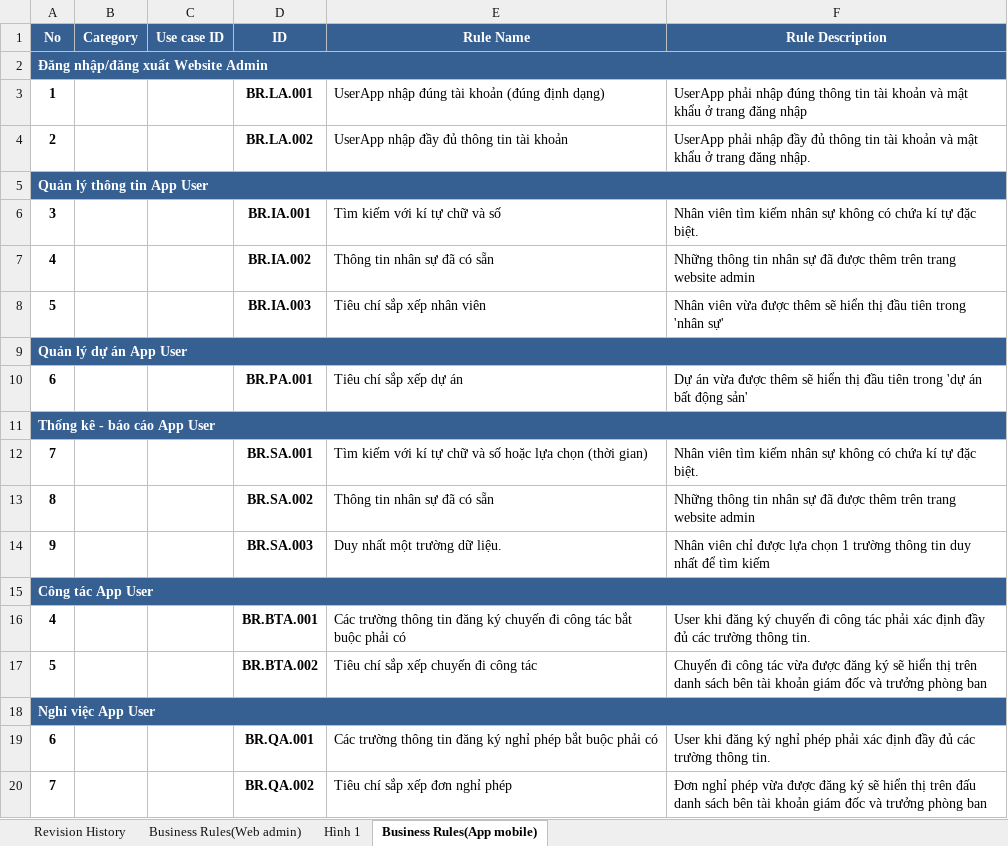
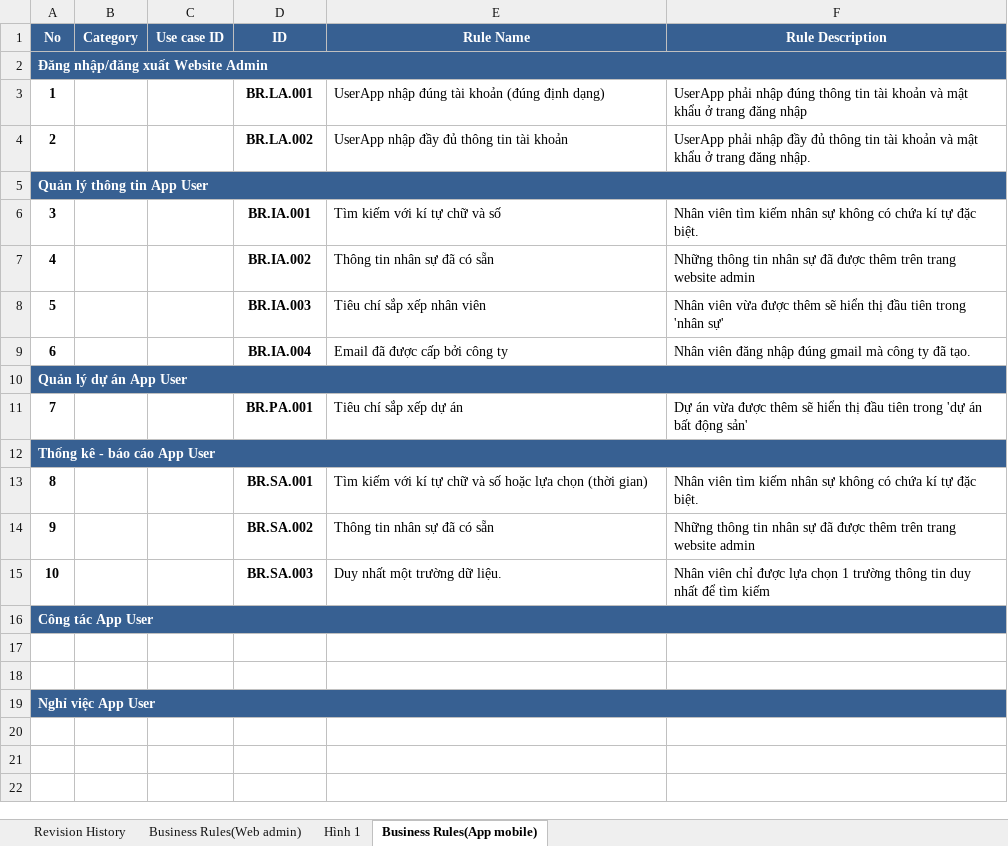
Before and after one commit to DamianHuynh/Capstone-Project, an Excel workbook: Improgress/2. Artifact and Deliverable/DetailDesign & Architect/Design/DE_BusinessRules_Ver1.0.xlsx, sheet Business Rules(App mobile), drawn as a sheet; values as stored, in another font and other column widths than the file's, no borders; removed rows and columns are numbered as before the commit, all else as after; the diff names each change by its address in the sheet, - before the commit and + after, or states it on an @@ line.

```diff
--- a/Improgress/2. Artifact and Deliverable/DetailDesign & Architect/Design/DE_BusinessRules_Ver1.0.xlsx (sheet Business Rules(App mobile))
+++ b/Improgress/2. Artifact and Deliverable/DetailDesign & Architect/Design/DE_BusinessRules_Ver1.0.xlsx (sheet Business Rules(App mobile))
+row 9: 6 |  |  | BR.IA.004 | Email đã được cấp bởi công ty | Nhân viên đăng nhập đúng gmail mà công ty đã tạo.
-A11 (No): 6
+A11 (No): 7
-A13 (No): 7
+A13 (No): 8
-A14 (No): 8
+A14 (No): 9
-A15 (No): 9
+A15 (No): 10
-row 17: 4 |  |  | BR.BTA.001 | Các trường thông tin đăng ký chuyến đi công tác bắt buộc phải có | User khi đăng ký chuyến đi công tác phải xác định đầy đủ các trường thông tin.
+row 17: (empty)
-row 18: 5 |  |  | BR.BTA.002 | Tiêu chí sắp xếp chuyến đi công tác | Chuyến đi công tác vừa được đăng ký sẽ hiển thị trên danh sách bên tài khoản giám đốc và trưởng phòng ban
+row 18: (empty)
-row 19: 6 |  |  | BR.QA.001 | Các trường thông tin đăng ký nghỉ phép bắt buộc phải có | User khi đăng ký nghỉ phép phải xác định đầy đủ các trường thông tin.
-row 20: 7 |  |  | BR.QA.002 | Tiêu chí sắp xếp đơn nghỉ phép | Đơn nghỉ phép vừa được đăng ký sẽ hiển thị trên đấu danh sách bên tài khoản giám đốc và trưởng phòng ban
```
Also changed, not shown: sheet Business Rules(Web admin), Improgress/2. Artifact and Deliverable/DetailDesign & Architect/Design/DE_DataDictionary_Ver1.0.xlsx, Improgress/2. Artifact and Deliverable/DetailDesign & Architect/Design/DE_MessageList_Ver1.0.xlsx.
